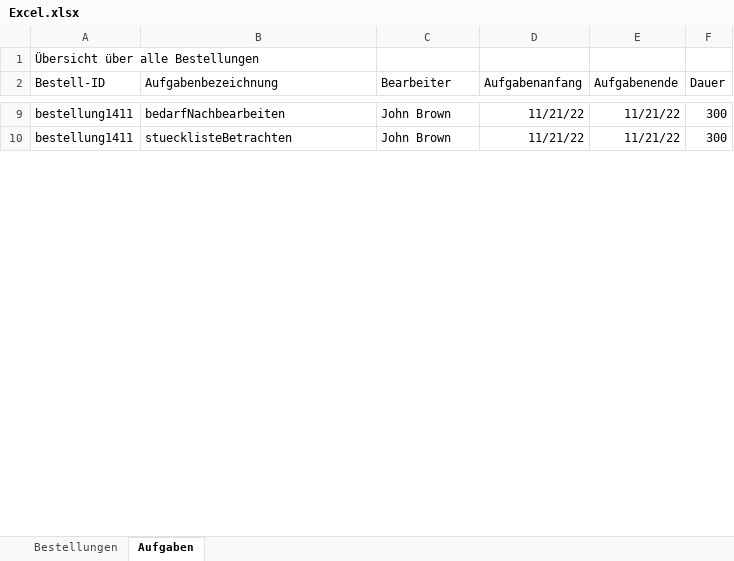
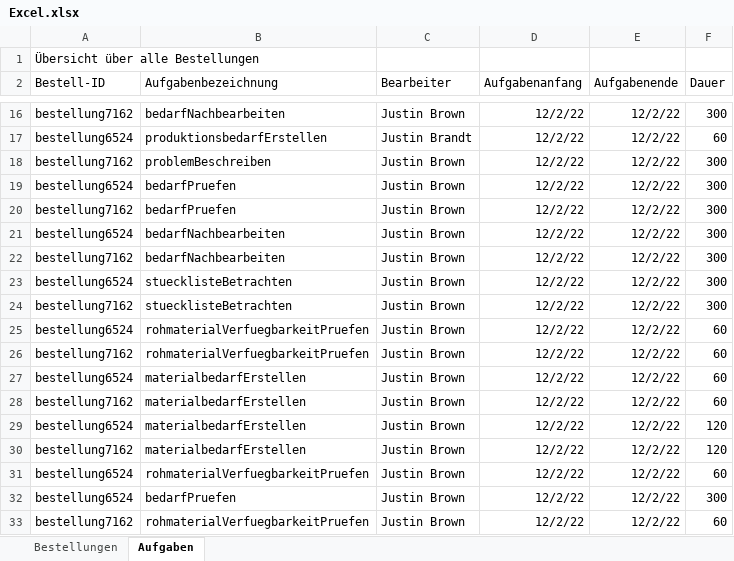
Before and after one commit to MarvinSchobert/UnitySimulationServer, an Excel workbook: Excel.xlsx, sheet Aufgaben, drawn as a sheet; only a part is shown, gaps mark what is left out; values as stored, in another font and other column widths than the file's, no borders; addresses are those after the commit; the diff covers the shown part only; the diff names each change by its address in the sheet, - before the commit and + after, or states it on an @@ line.

```diff
--- a/Excel.xlsx (sheet Aufgaben)
+++ b/Excel.xlsx (sheet Aufgaben)
-A16 (Bestell-ID): bestellung1411
+A16 (Bestell-ID): bestellung7162
-C16 (Bearbeiter): John Brown
+C16 (Bearbeiter): Justin Brown
-D16 (Aufgabenanfang): 11/21/22
+D16 (Aufgabenanfang): 12/2/22
-E16 (Aufgabenende): 11/21/22
+E16 (Aufgabenende): 12/2/22
+row 17: bestellung6524 | produktionsbedarfErstellen | Justin Brandt | 12/2/22 | 12/2/22 | 60
+row 18: bestellung7162 | problemBeschreiben | Justin Brown | 12/2/22 | 12/2/22 | 300
+row 19: bestellung6524 | bedarfPruefen | Justin Brown | 12/2/22 | 12/2/22 | 300
+row 20: bestellung7162 | bedarfPruefen | Justin Brown | 12/2/22 | 12/2/22 | 300
+row 21: bestellung6524 | bedarfNachbearbeiten | Justin Brown | 12/2/22 | 12/2/22 | 300
+row 22: bestellung7162 | bedarfNachbearbeiten | Justin Brown | 12/2/22 | 12/2/22 | 300
-A23 (Bestell-ID): bestellung1411
+A23 (Bestell-ID): bestellung6524
-C23 (Bearbeiter): John Brown
+C23 (Bearbeiter): Justin Brown
-D23 (Aufgabenanfang): 11/21/22
+D23 (Aufgabenanfang): 12/2/22
-E23 (Aufgabenende): 11/21/22
+E23 (Aufgabenende): 12/2/22
+row 24: bestellung7162 | stuecklisteBetrachten | Justin Brown | 12/2/22 | 12/2/22 | 300
+row 25: bestellung6524 | rohmaterialVerfuegbarkeitPruefen | Justin Brown | 12/2/22 | 12/2/22 | 60
+row 26: bestellung7162 | rohmaterialVerfuegbarkeitPruefen | Justin Brown | 12/2/22 | 12/2/22 | 60
+row 27: bestellung6524 | materialbedarfErstellen | Justin Brown | 12/2/22 | 12/2/22 | 60
+row 28: bestellung7162 | materialbedarfErstellen | Justin Brown | 12/2/22 | 12/2/22 | 60
+row 29: bestellung6524 | materialbedarfErstellen | Justin Brown | 12/2/22 | 12/2/22 | 120
+row 30: bestellung7162 | materialbedarfErstellen | Justin Brown | 12/2/22 | 12/2/22 | 120
+row 31: bestellung6524 | rohmaterialVerfuegbarkeitPruefen | Justin Brown | 12/2/22 | 12/2/22 | 60
+row 32: bestellung6524 | bedarfPruefen | Justin Brown | 12/2/22 | 12/2/22 | 300
+row 33: bestellung7162 | rohmaterialVerfuegbarkeitPruefen | Justin Brown | 12/2/22 | 12/2/22 | 60
```
Also changed, not shown: 161 added rows, 3 removed rows and 44 edited cells elsewhere in this sheet, sheet Bestellungen, 11 other files.
